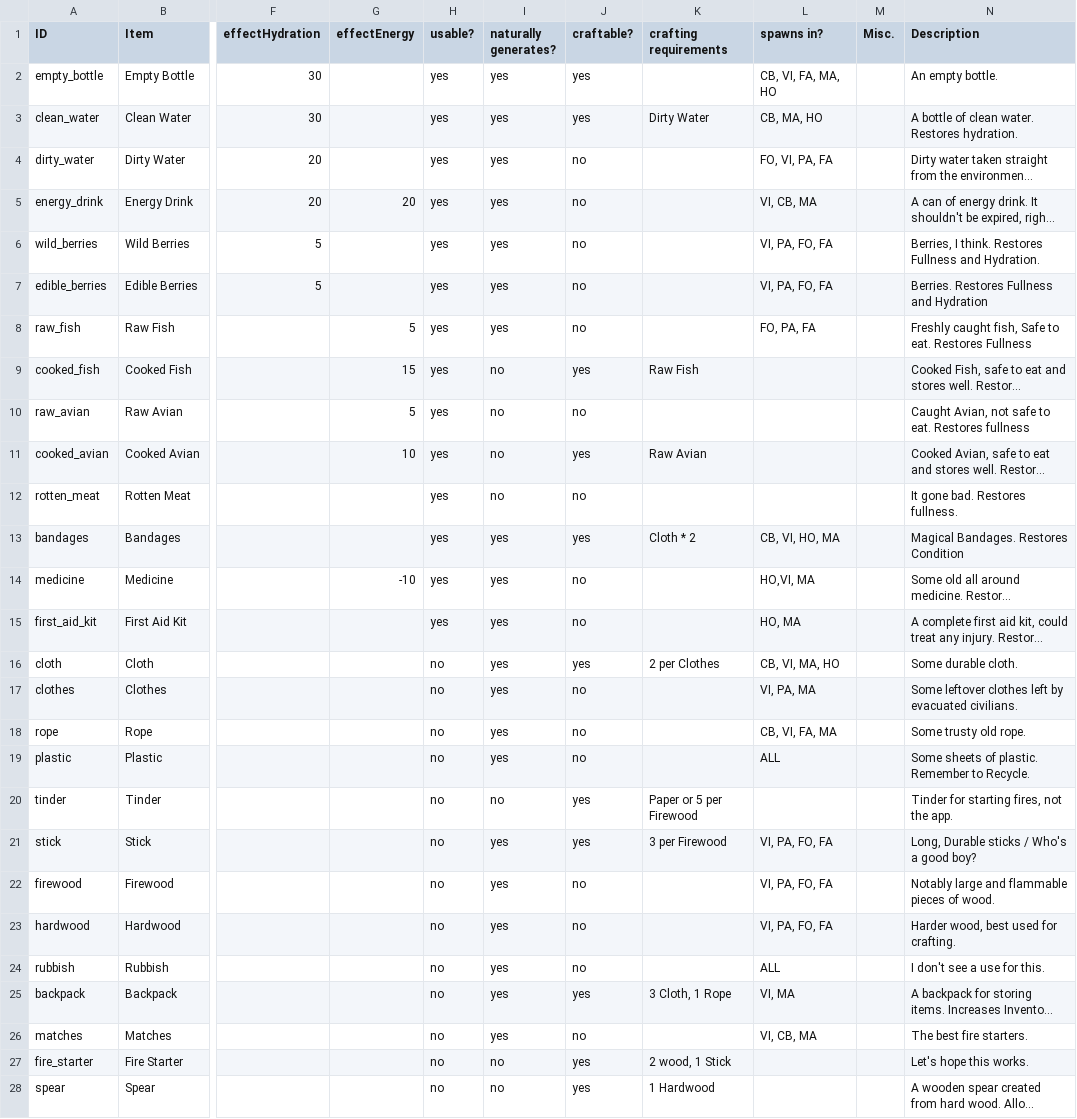
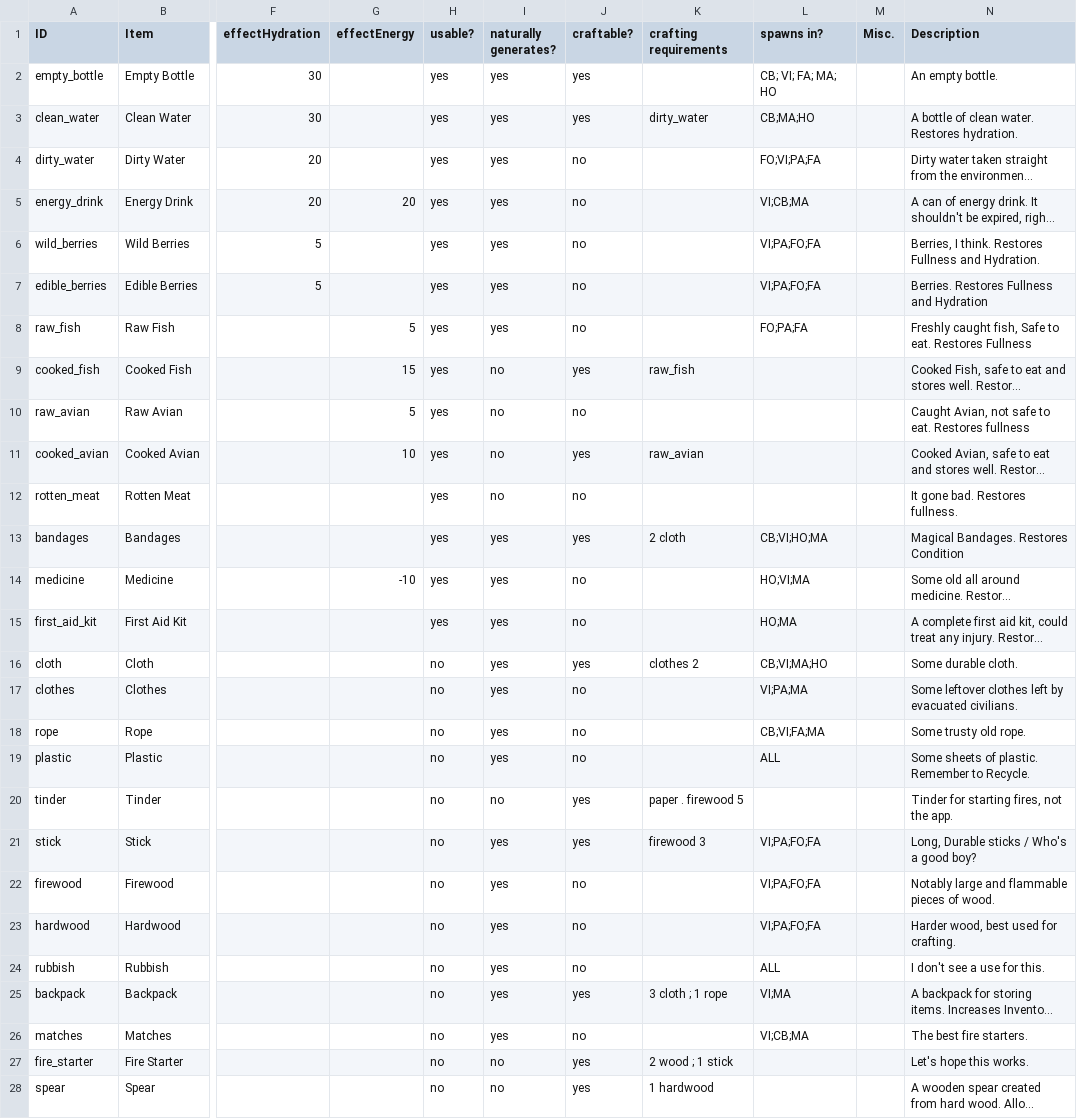
Before and after one commit to makodaa/abandoned-game, a CSV file: assets/csv/item_info.csv, drawn as a sheet; only a part is shown, gaps mark what is left out; long unchanged cells end in …; the diff covers the shown part only; the diff names each change by its address in the sheet, - before the commit and + after, or states it on an @@ line.

Commit message:
Added basic reading of CSV for the items.

```diff
--- a/assets/csv/item_info.csv
+++ b/assets/csv/item_info.csv
-L2 (spawns in?): CB, VI, FA, MA, HO
+L2 (spawns in?): CB; VI; FA; MA; HO
-K3 (crafting requirements): Dirty Water
+K3 (crafting requirements): dirty_water
-L3 (spawns in?): CB, MA, HO
+L3 (spawns in?): CB;MA;HO
-L4 (spawns in?): FO, VI, PA, FA
+L4 (spawns in?): FO;VI;PA;FA
-L5 (spawns in?): VI, CB, MA
+L5 (spawns in?): VI;CB;MA
-L6:L7 (spawns in?): VI, PA, FO, FA
+L6:L7 (spawns in?): VI;PA;FO;FA
-L8 (spawns in?): FO, PA, FA
+L8 (spawns in?): FO;PA;FA
-K9 (crafting requirements): Raw Fish
+K9 (crafting requirements): raw_fish
-K11 (crafting requirements): Raw Avian
+K11 (crafting requirements): raw_avian
-K13 (crafting requirements): Cloth * 2
+K13 (crafting requirements): 2 cloth
-L13 (spawns in?): CB, VI, HO, MA
+L13 (spawns in?): CB;VI;HO;MA
-L14 (spawns in?): HO,VI, MA
+L14 (spawns in?): HO;VI;MA
-L15 (spawns in?): HO, MA
+L15 (spawns in?): HO;MA
-K16 (crafting requirements): 2 per Clothes
+K16 (crafting requirements): clothes 2
-L16 (spawns in?): CB, VI, MA, HO
+L16 (spawns in?): CB;VI;MA;HO
-L17 (spawns in?): VI, PA, MA
+L17 (spawns in?): VI;PA;MA
-L18 (spawns in?): CB, VI, FA, MA
+L18 (spawns in?): CB;VI;FA;MA
-K20 (crafting requirements): Paper or 5 per Firewood
+K20 (crafting requirements): paper . firewood 5
-K21 (crafting requirements): 3 per Firewood
+K21 (crafting requirements): firewood 3
-L21:L23 (spawns in?): VI, PA, FO, FA
+L21:L23 (spawns in?): VI;PA;FO;FA
-K25 (crafting requirements): 3 Cloth, 1 Rope
+K25 (crafting requirements): 3 cloth ; 1 rope
-L25 (spawns in?): VI, MA
+L25 (spawns in?): VI;MA
-L26 (spawns in?): VI, CB, MA
+L26 (spawns in?): VI;CB;MA
-K27 (crafting requirements): 2 wood, 1 Stick
+K27 (crafting requirements): 2 wood ; 1 stick
-K28 (crafting requirements): 1 Hardwood
+K28 (crafting requirements): 1 hardwood
```
Also changed, not shown: 2 edited cells elsewhere in this file, 11 other files.
